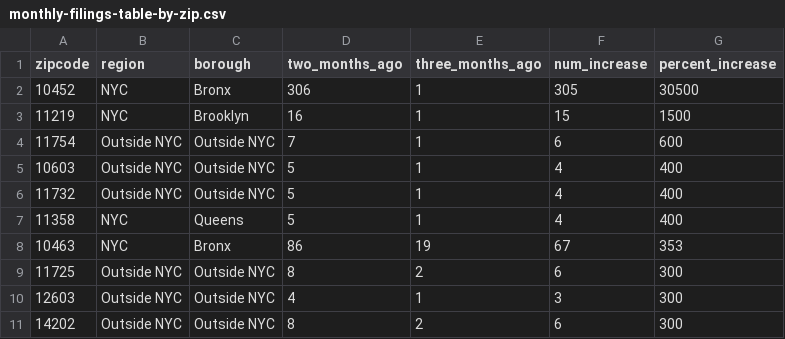
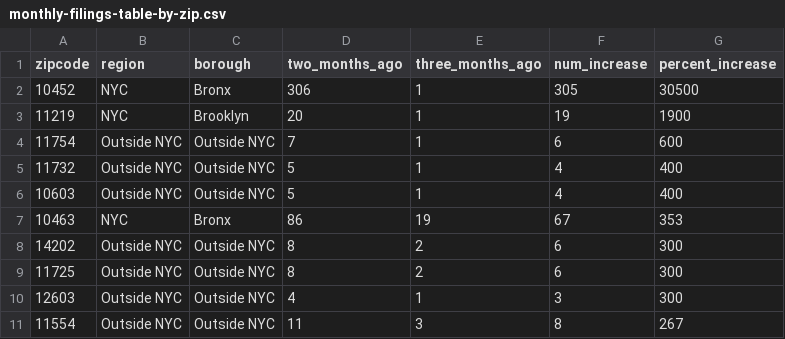
Before and after one commit to housing-data-coalition/rtc-eviction-viz, a CSV file: monthly-filings-table-by-zip.csv, drawn as a sheet.

```diff
--- a/monthly-filings-table-by-zip.csv
+++ b/monthly-filings-table-by-zip.csv
@@ -2,10 +2,10 @@ zipcode,region,borough,two_months_ago,three_months_ago,num_increase,percent_incr
 10452,NYC,Bronx,306,1,305,30500
-11219,NYC,Brooklyn,16,1,15,1500
+11219,NYC,Brooklyn,20,1,19,1900
 11754,Outside NYC,Outside NYC,7,1,6,600
+11732,Outside NYC,Outside NYC,5,1,4,400
 10603,Outside NYC,Outside NYC,5,1,4,400
-11732,Outside NYC,Outside NYC,5,1,4,400
-11358,NYC,Queens,5,1,4,400
 10463,NYC,Bronx,86,19,67,353
+14202,Outside NYC,Outside NYC,8,2,6,300
 11725,Outside NYC,Outside NYC,8,2,6,300
 12603,Outside NYC,Outside NYC,4,1,3,300
-14202,Outside NYC,Outside NYC,8,2,6,300
+11554,Outside NYC,Outside NYC,11,3,8,267
```
Also changed, not shown: eviction-time-series.csv, filings-by-zip-table-outside-nyc.csv, 28 other files.
